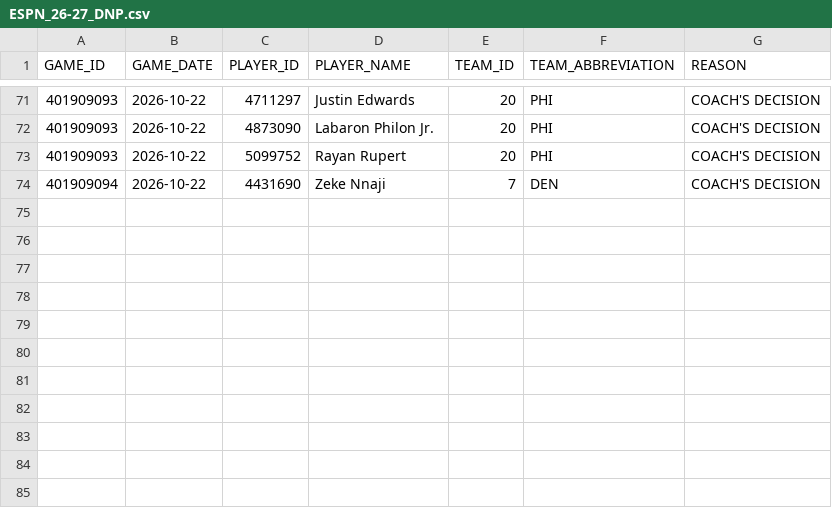
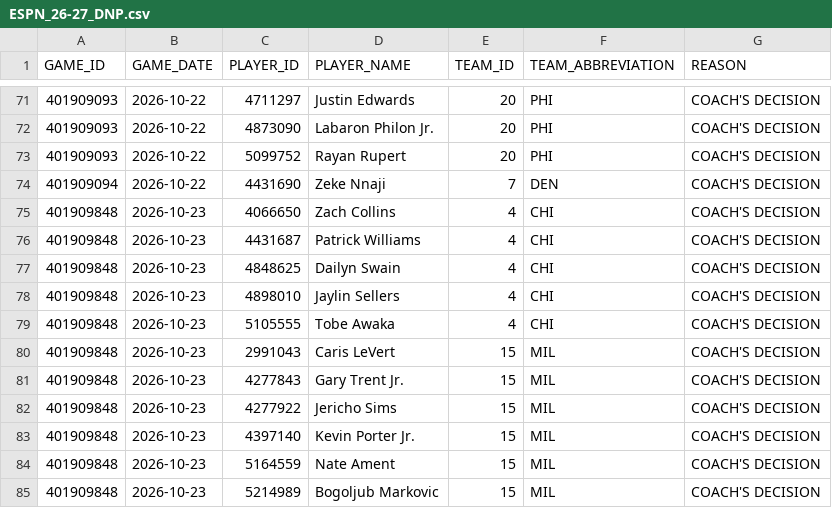
Before and after one commit to nickyamter/nba-crystal-ball, a CSV file: CSVs/ESPN_26-27_DNP.csv, drawn as a sheet; only a part is shown, gaps mark what is left out; the diff names each change by its address in the sheet, - before the commit and + after, or states it on an @@ line.

```diff
--- a/CSVs/ESPN_26-27_DNP.csv
+++ b/CSVs/ESPN_26-27_DNP.csv
+row 75: 401909848 | 2026-10-23 | 4066650 | Zach Collins | 4 | CHI | COACH'S DECISION
+row 76: 401909848 | 2026-10-23 | 4431687 | Patrick Williams | 4 | CHI | COACH'S DECISION
+row 77: 401909848 | 2026-10-23 | 4848625 | Dailyn Swain | 4 | CHI | COACH'S DECISION
+row 78: 401909848 | 2026-10-23 | 4898010 | Jaylin Sellers | 4 | CHI | COACH'S DECISION
+row 79: 401909848 | 2026-10-23 | 5105555 | Tobe Awaka | 4 | CHI | COACH'S DECISION
+row 80: 401909848 | 2026-10-23 | 2991043 | Caris LeVert | 15 | MIL | COACH'S DECISION
+row 81: 401909848 | 2026-10-23 | 4277843 | Gary Trent Jr. | 15 | MIL | COACH'S DECISION
+row 82: 401909848 | 2026-10-23 | 4277922 | Jericho Sims | 15 | MIL | COACH'S DECISION
+row 83: 401909848 | 2026-10-23 | 4397140 | Kevin Porter Jr. | 15 | MIL | COACH'S DECISION
+row 84: 401909848 | 2026-10-23 | 5164559 | Nate Ament | 15 | MIL | COACH'S DECISION
+row 85: 401909848 | 2026-10-23 | 5214989 | Bogoljub Markovic | 15 | MIL | COACH'S DECISION
```
Also changed, not shown: CSVs/26-27_AVGS.csv, CSVs/26-27_GAMELOG.csv, 3 other files.
